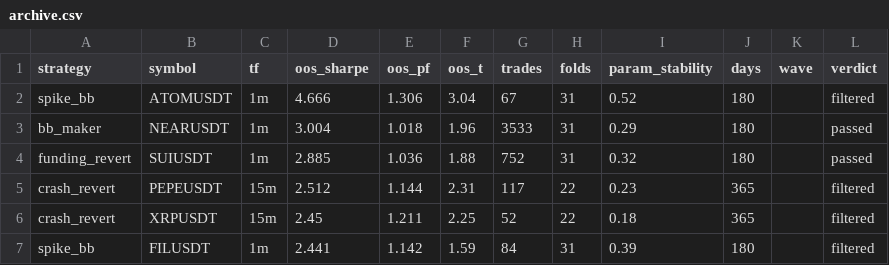
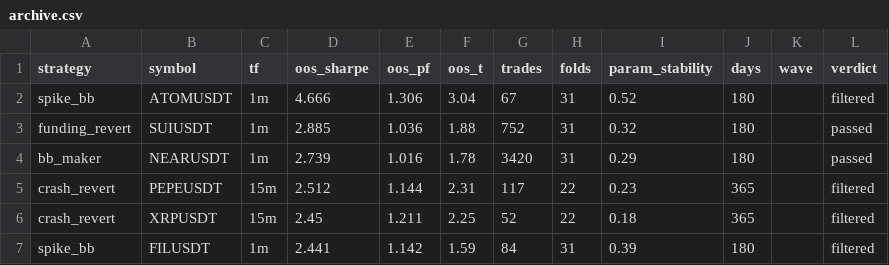
Before and after one commit to davletovaalmira11-creator/scalp-lab-pro, a CSV file: engines/scalp/reports/archive.csv, drawn as a sheet; only a part is shown; removed rows and columns are numbered as before the commit, all else as after; the diff names each change by its address in the sheet, - before the commit and + after, or states it on an @@ line.

```diff
--- a/engines/scalp/reports/archive.csv
+++ b/engines/scalp/reports/archive.csv
-row 3: bb_maker | NEARUSDT | 1m | 3.004 | 1.018 | 1.96 | 3533 | 31 | 0.29 | 180 |  | passed
+row 4: bb_maker | NEARUSDT | 1m | 2.739 | 1.016 | 1.78 | 3420 | 31 | 0.29 | 180 |  | passed
```
Also changed, not shown: engines/scalp/reports/leaderboard.csv, 4 other files.
